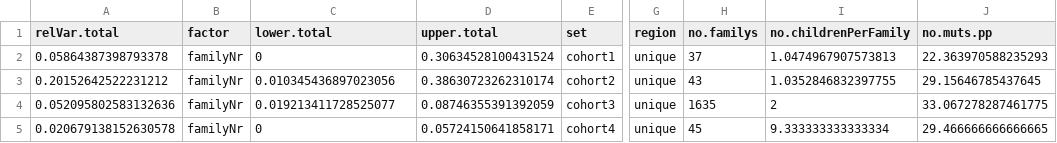
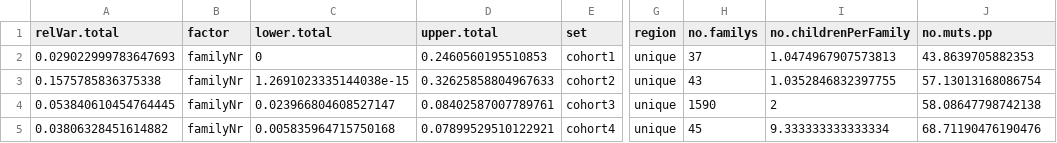
Before and after one commit to jgoldmann/DNM_variance_compendium, a TSV file: analyses/varianceComponentEstimations/familyEstimates.tsv, drawn as a sheet; only a part is shown, gaps mark what is left out; the diff names each change by its address in the sheet, - before the commit and + after, or states it on an @@ line.

```diff
--- a/analyses/varianceComponentEstimations/familyEstimates.tsv
+++ b/analyses/varianceComponentEstimations/familyEstimates.tsv
-A2 (relVar.total): 0.05864387398793378
+A2 (relVar.total): 0.029022999783647693
-D2 (upper.total): 0.30634528100431524
+D2 (upper.total): 0.2460560195510853
-J2 (no.muts.pp): 22.363970588235293
+J2 (no.muts.pp): 43.8639705882353
-A3 (relVar.total): 0.20152642522231212
+A3 (relVar.total): 0.1575785836375338
-C3 (lower.total): 0.010345436897023056
+C3 (lower.total): 1.2691023335144038e-15
-D3 (upper.total): 0.38630723262310174
+D3 (upper.total): 0.32625858804967633
-J3 (no.muts.pp): 29.15646785437645
+J3 (no.muts.pp): 57.13013168086754
-A4 (relVar.total): 0.052095802583132636
+A4 (relVar.total): 0.053840610454764445
-C4 (lower.total): 0.019213411728525077
+C4 (lower.total): 0.023966804608527147
-D4 (upper.total): 0.08746355391392059
+D4 (upper.total): 0.08402587007789761
-H4 (no.familys): 1635
+H4 (no.familys): 1590
-J4 (no.muts.pp): 33.067278287461775
+J4 (no.muts.pp): 58.08647798742138
-A5 (relVar.total): 0.020679138152630578
+A5 (relVar.total): 0.03806328451614882
-C5 (lower.total): 0
+C5 (lower.total): 0.005835964715750168
-D5 (upper.total): 0.05724150641858171
+D5 (upper.total): 0.07899529510122921
-J5 (no.muts.pp): 29.466666666666665
+J5 (no.muts.pp): 68.71190476190476
```
Also changed, not shown: analyses/twinsVsPAMUC/twinsVsPAMUC.tsv, analyses/varianceComponentEstimations/allEstimates.tsv, 5 other files.
